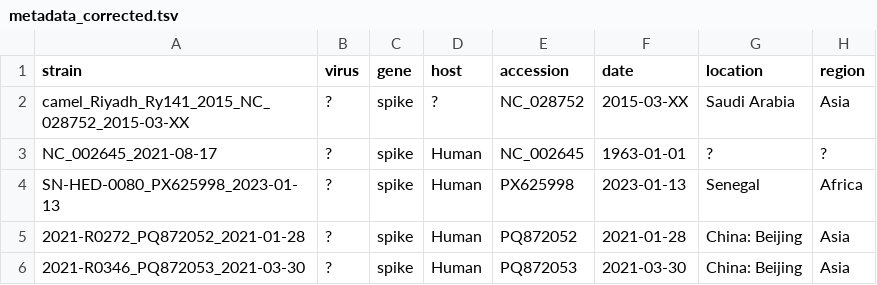
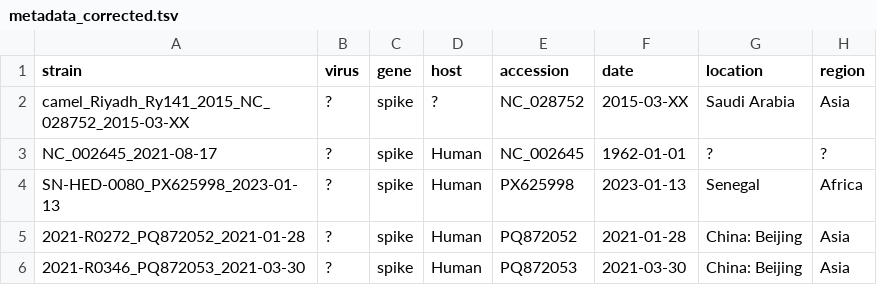
Before and after one commit to jbloomlab/cov-229E-spike-phylo, a TSV file: Results/spike/metadata_corrected.tsv, drawn as a sheet; only a part is shown; the diff names each change by its address in the sheet, - before the commit and + after, or states it on an @@ line.

Commit message:
corrected APN binding file upload

```diff
--- a/Results/spike/metadata_corrected.tsv
+++ b/Results/spike/metadata_corrected.tsv
-F3 (date): 1963-01-01
+F3 (date): 1962-01-01
```
Also changed, not shown: Results/spike/metadata_with_rbd.tsv, 20 other files.
